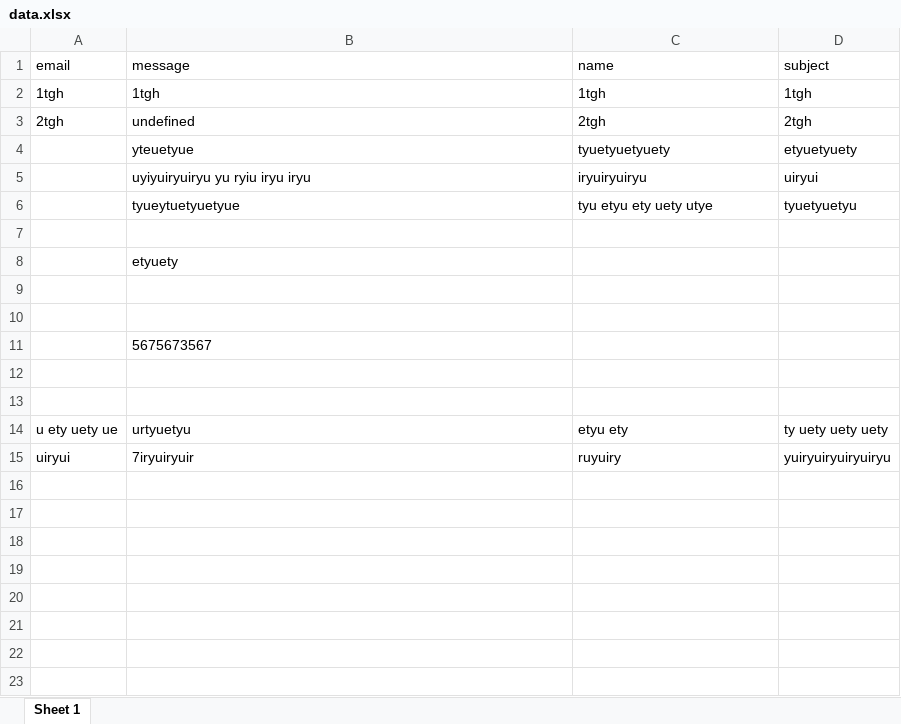
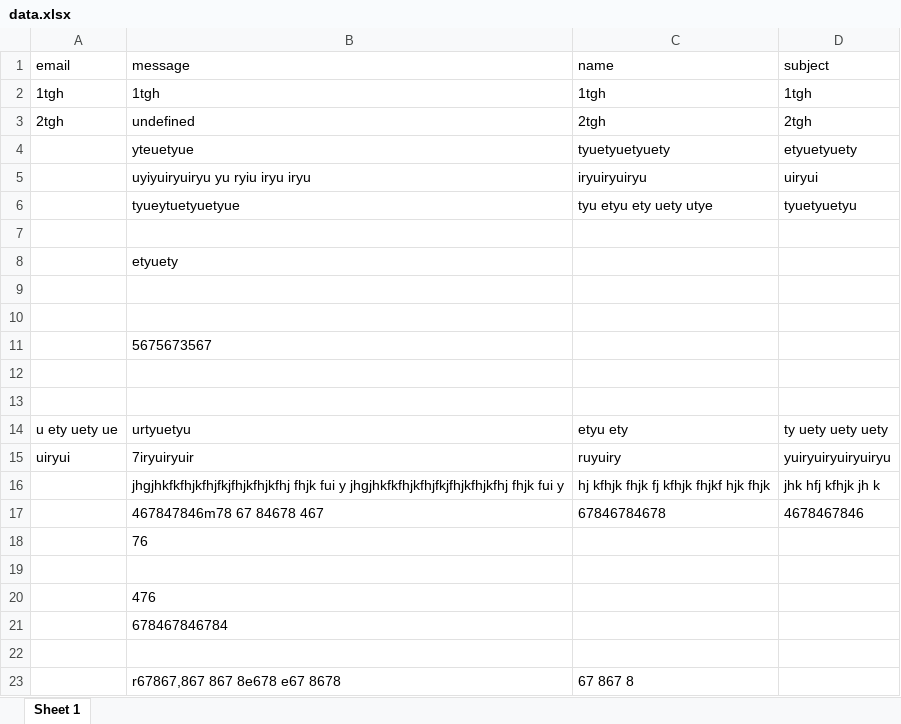
Before and after one commit to orgjscom/judgelustration, an Excel workbook: www/data.xlsx, sheet Sheet 1, drawn as a sheet; values as stored, in another font and other column widths than the file's, no borders; the diff names each change by its address in the sheet, - before the commit and + after, or states it on an @@ line.

```diff
--- a/www/data.xlsx (sheet Sheet 1)
+++ b/www/data.xlsx (sheet Sheet 1)
+row 16:  | jhgjhkfkfhjkfhjfkjfhjkfhjkfhj fhjk fui y jhgjhkfkfhjkfhjfkjfhjkfhjkfhj fhjk fui y | hj kfhjk fhjk fj kfhjk fhjkf hjk fhjk | jhk hfj kfhjk jh k
+row 17:  | 467847846m78 67 84678 467 | 67846784678 | 4678467846
+row 18:  | 76
+row 19: (empty)
+row 20:  | 476
+row 21:  | 678467846784
+row 22: (empty)
+row 23:  | r67867,867 867 8e678 e67 8678 | 67 867 8
```
Also changed, not shown: 5 other files.
